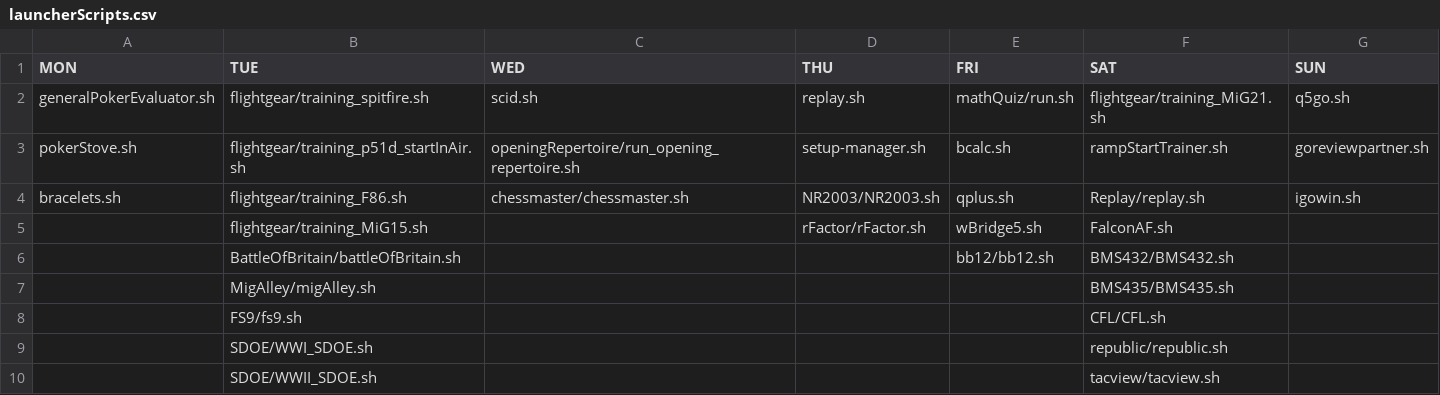
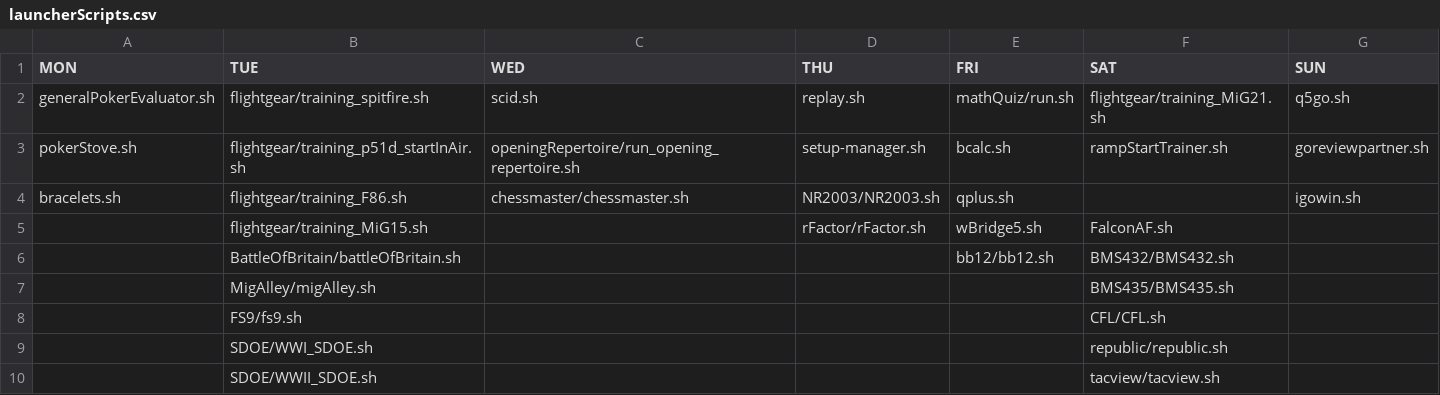
Before and after one commit to sim-museum/serious-games-lab, a CSV file: filesForLauncher/launcherScripts.csv, drawn as a sheet.

```diff
--- a/filesForLauncher/launcherScripts.csv
+++ b/filesForLauncher/launcherScripts.csv
@@ -3,3 +3,3 @@ generalPokerEvaluator.sh,flightgear/training_spitfire.sh,scid.sh,replay.sh,mathQ
 pokerStove.sh,flightgear/training_p51d_startInAir.sh,openingRepertoire/run_opening_repertoire.sh,setup-manager.sh,bcalc.sh,rampStartTrainer.sh,goreviewpartner.sh
-bracelets.sh,flightgear/training_F86.sh,chessmaster/chessmaster.sh,NR2003/NR2003.sh,qplus.sh,Replay/replay.sh,igowin.sh
+bracelets.sh,flightgear/training_F86.sh,chessmaster/chessmaster.sh,NR2003/NR2003.sh,qplus.sh,,igowin.sh
 ,flightgear/training_MiG15.sh,,rFactor/rFactor.sh,wBridge5.sh,FalconAF.sh,
```
